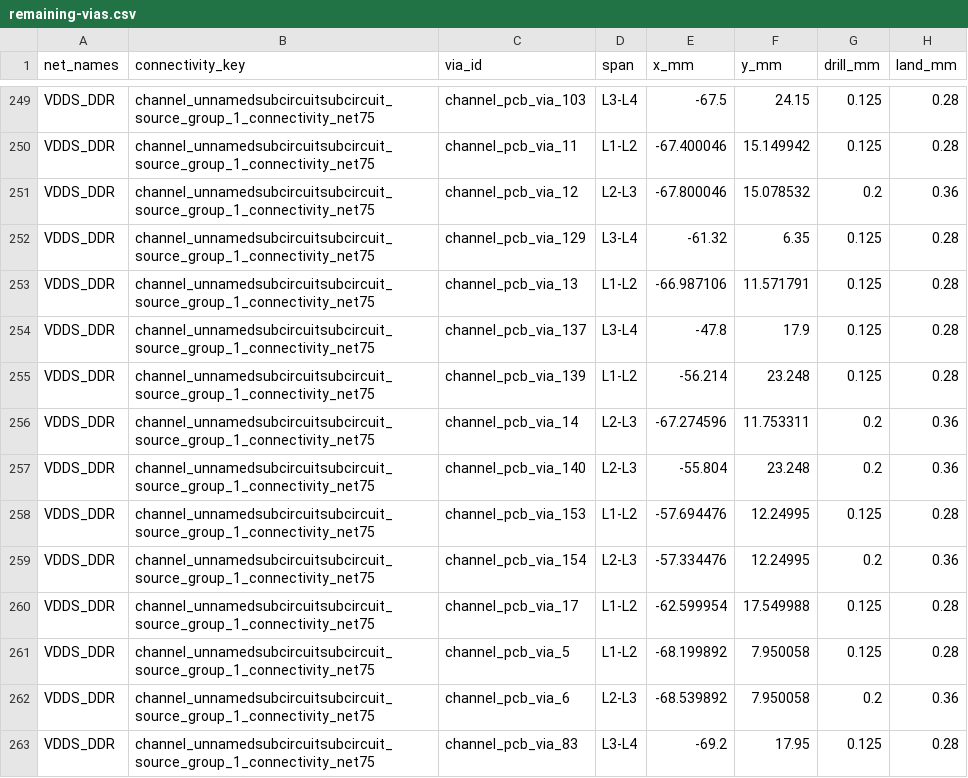
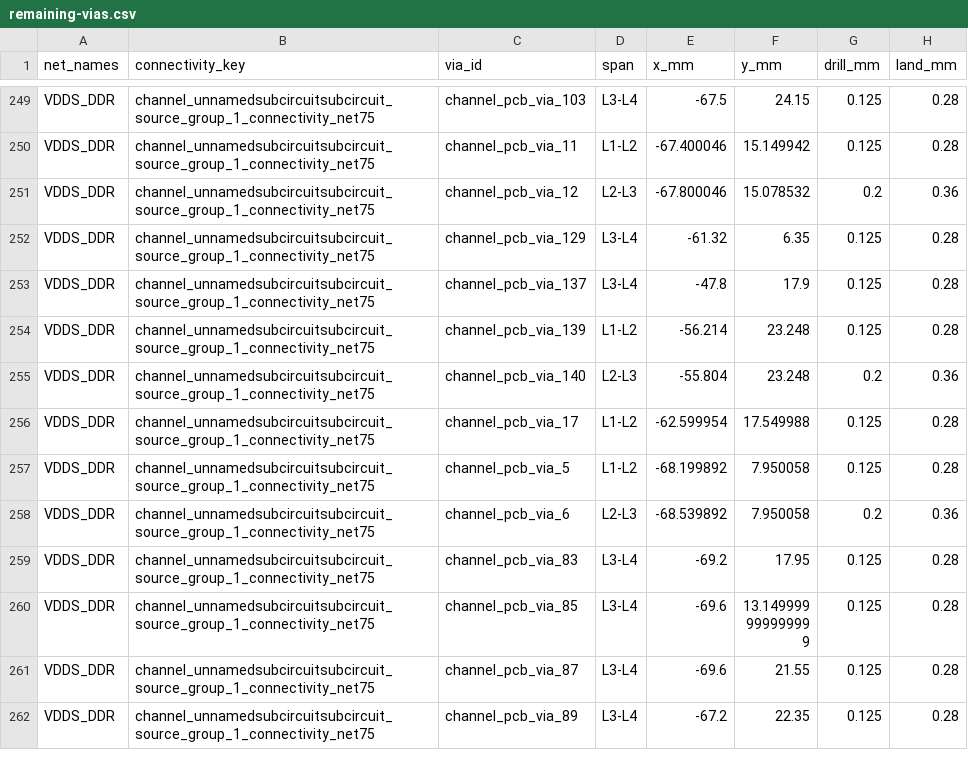
Before and after one commit to Abse2001/pixel-dash, a CSV file: studies/four-layer-through/remaining-vias.csv, drawn as a sheet; only a part is shown, gaps mark what is left out; the shorter side is filled out with more unchanged rows; the diff names each change by its address in the sheet, - before the commit and + after, or states it on an @@ line.

Commit message:
Use conventional through drills for RAM H2 and the VREF divider supply with exact CAM gates

```diff
--- a/studies/four-layer-through/remaining-vias.csv
+++ b/studies/four-layer-through/remaining-vias.csv
-row 253: VDDS_DDR | channel_unnamedsubcircuitsubcircuit_source_group_1_connectivity_net75 | channel_pcb_via_13 | L1-L2 | -66.987106 | 11.571791 | 0.125 | 0.28
-row 256: VDDS_DDR | channel_unnamedsubcircuitsubcircuit_source_group_1_connectivity_net75 | channel_pcb_via_14 | L2-L3 | -67.274596 | 11.753311 | 0.2 | 0.36
-row 258: VDDS_DDR | channel_unnamedsubcircuitsubcircuit_source_group_1_connectivity_net75 | channel_pcb_via_153 | L1-L2 | -57.694476 | 12.24995 | 0.125 | 0.28
-row 259: VDDS_DDR | channel_unnamedsubcircuitsubcircuit_source_group_1_connectivity_net75 | channel_pcb_via_154 | L2-L3 | -57.334476 | 12.24995 | 0.2 | 0.36
```
Also changed, not shown: 8 other files.
